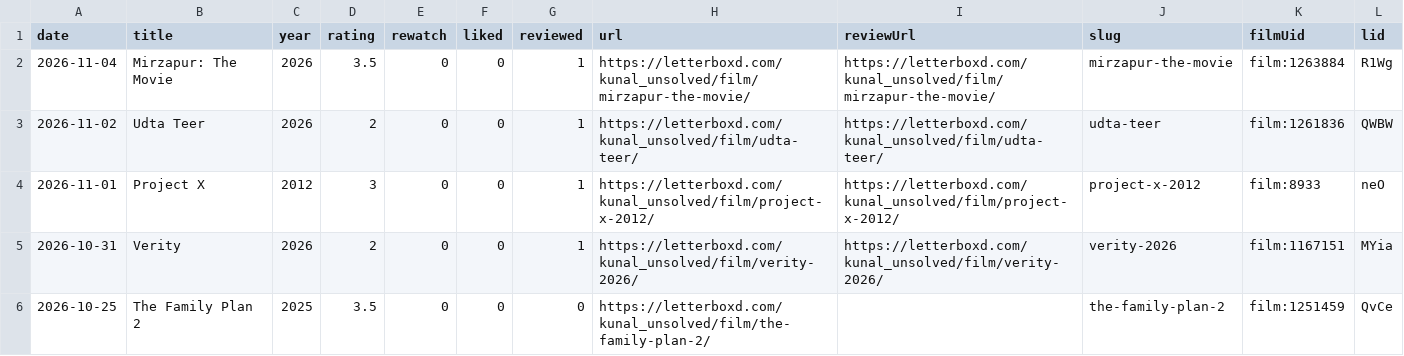
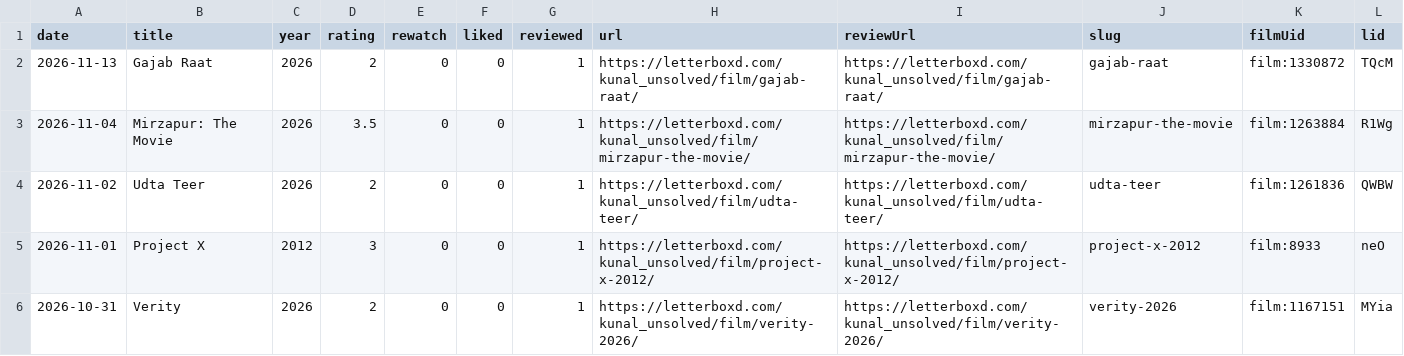
Before and after one commit to kunal-ict/letterboxd-graph-source, a CSV file: images/letterboxd-diary.csv, drawn as a sheet; only a part is shown; the shorter side is filled out with more unchanged rows; the diff names each change by its address in the sheet, - before the commit and + after, or states it on an @@ line.

```diff
--- a/images/letterboxd-diary.csv
+++ b/images/letterboxd-diary.csv
+row 2: 2026-11-13 | Gajab Raat | 2026 | 2 | 0 | 0 | 1 | https://letterboxd.com/kunal_unsolved/film/gajab-raat/ | https://letterboxd.com/kunal_unsolved/film/gajab-raat/ | gajab-raat | film:1330872 | TQcM
```
Also changed, not shown: 12 other files.
